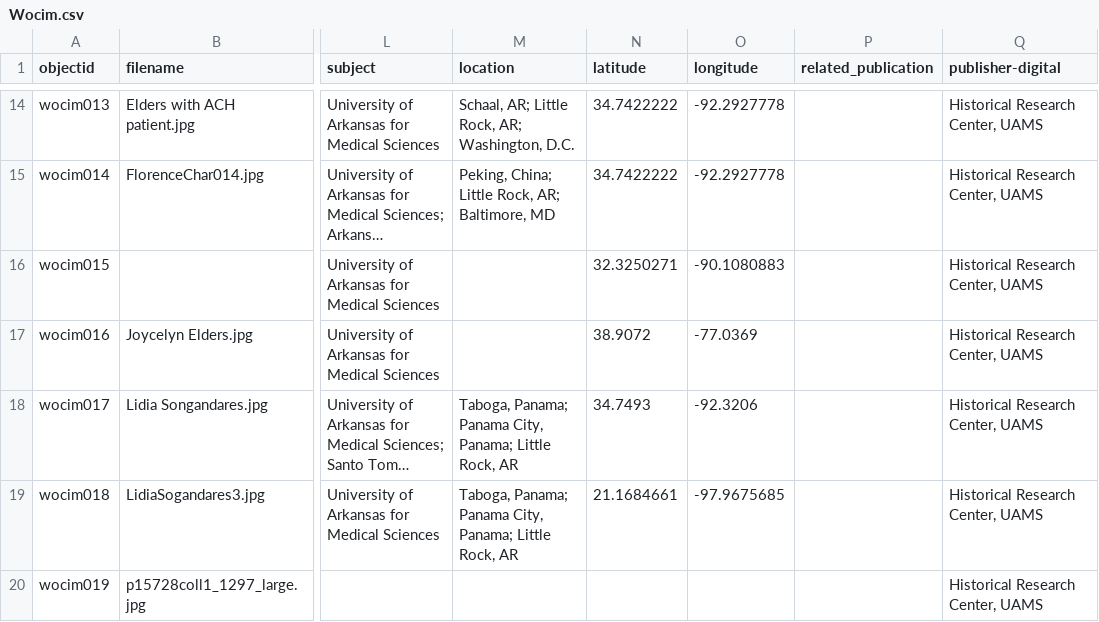
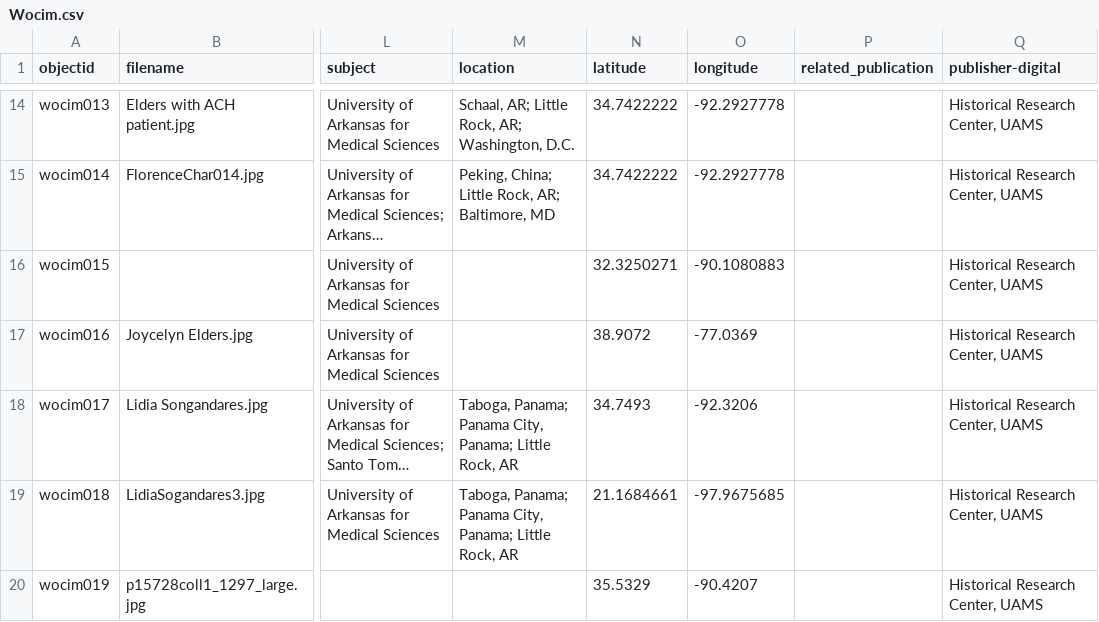
Before and after one commit to Starkad2/Wocim-GH2, a CSV file: _data/Wocim.csv, drawn as a sheet; only a part is shown, gaps mark what is left out; long unchanged cells end in …; the diff names each change by its address in the sheet, - before the commit and + after, or states it on an @@ line.

Commit message:
Add files via upload

```diff
--- a/_data/Wocim.csv
+++ b/_data/Wocim.csv
-N20 (latitude): (empty)
+N20 (latitude): 35.5329
-O20 (longitude): (empty)
+O20 (longitude): -90.4207
```
